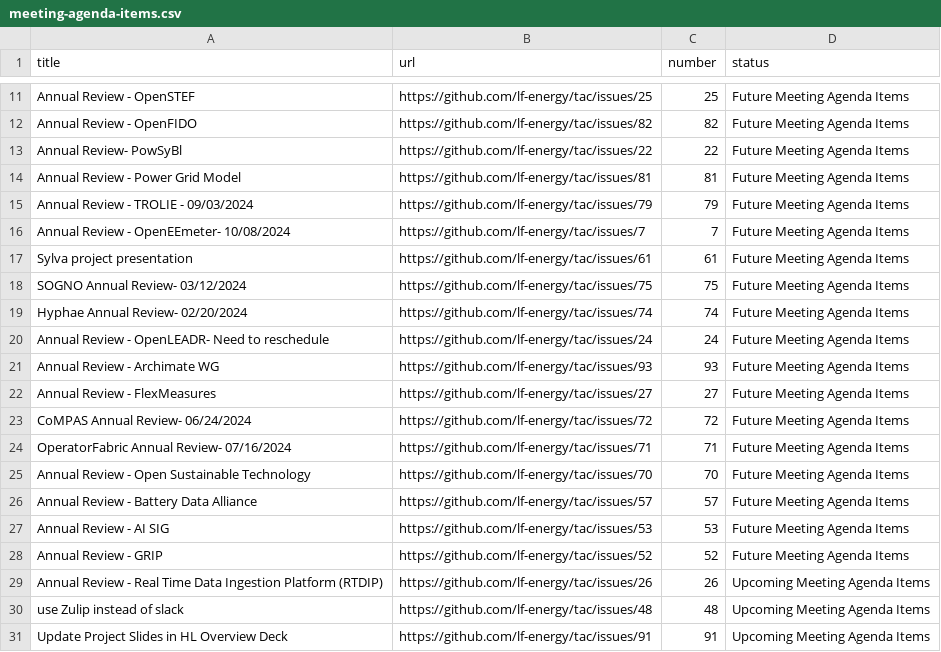
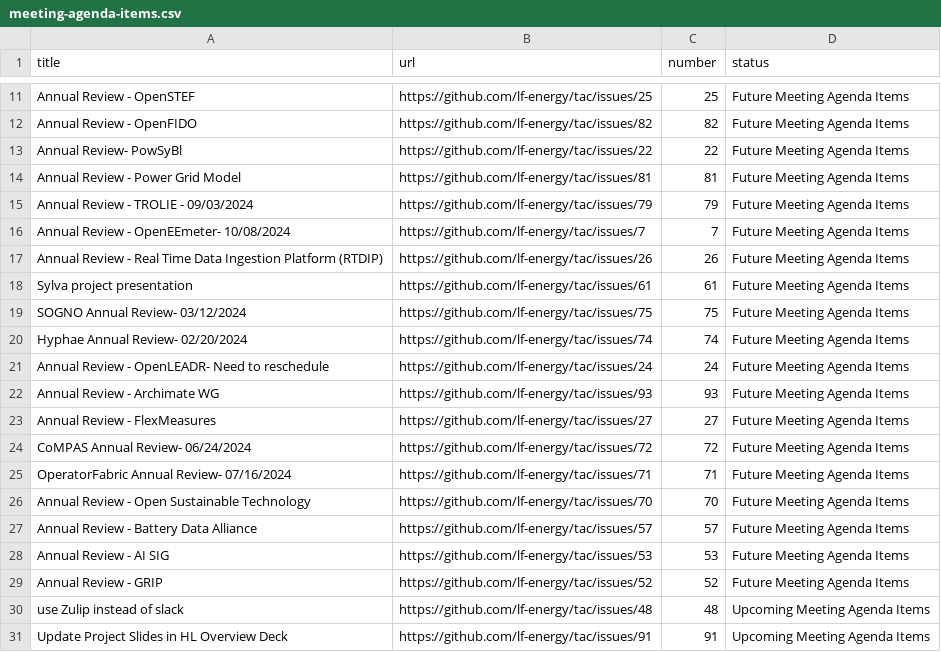
Before and after one commit to lf-energy/tac, a CSV file: _data/meeting-agenda-items.csv, drawn as a sheet; only a part is shown, gaps mark what is left out; removed rows and columns are numbered as before the commit, all else as after; the diff names each change by its address in the sheet, - before the commit and + after, or states it on an @@ line.

Commit message:
Update Data Sources
Signed-off-by: GitHub <noreply@github.com>

```diff
--- a/_data/meeting-agenda-items.csv
+++ b/_data/meeting-agenda-items.csv
+row 17: Annual Review - Real Time Data Ingestion Platform (RTDIP) | https://github.com/lf-energy/tac/issues/26 | 26 | Future Meeting Agenda Items
-row 29: Annual Review - Real Time Data Ingestion Platform (RTDIP) | https://github.com/lf-energy/tac/issues/26 | 26 | Upcoming Meeting Agenda Items
```
